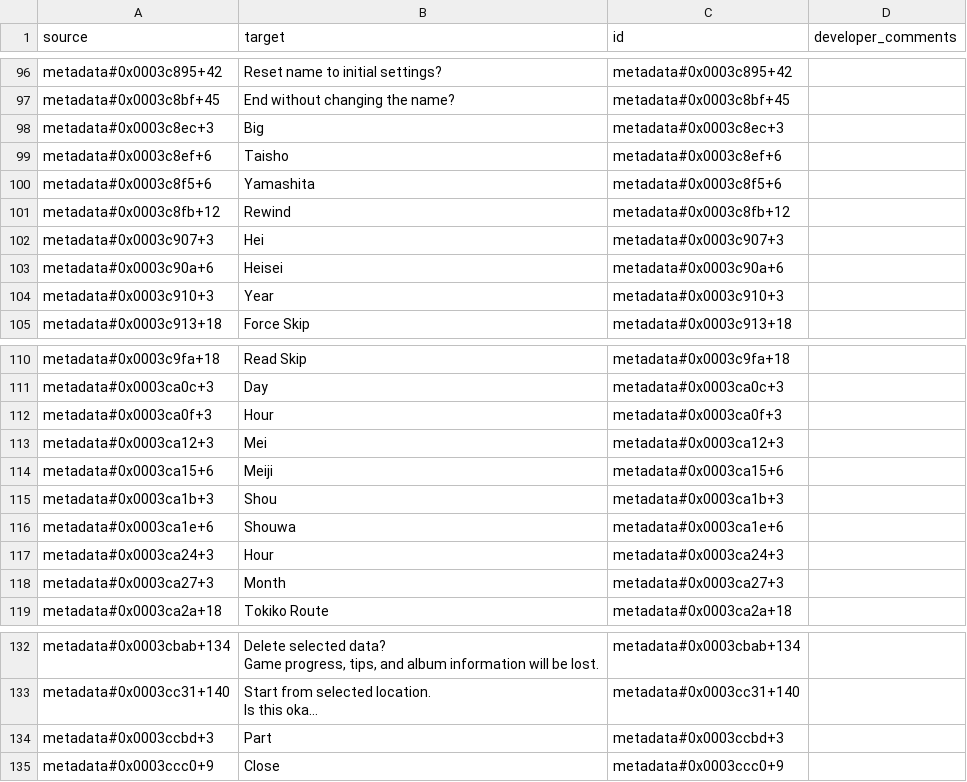
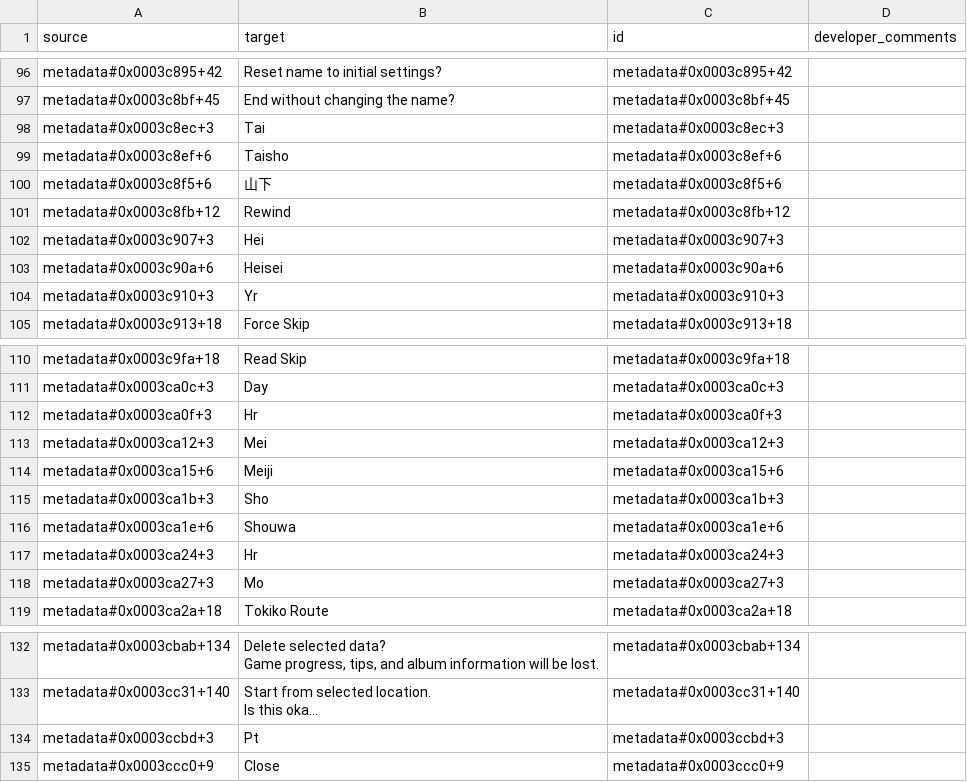
Before and after one commit to Dream-Cypher/STRAHLocalization, a CSV file: texts/en/Metadata.csv, drawn as a sheet; only a part is shown, gaps mark what is left out; long unchanged cells end in …; the diff names each change by its address in the sheet, - before the commit and + after, or states it on an @@ line.

```diff
--- a/texts/en/Metadata.csv
+++ b/texts/en/Metadata.csv
-B98 (target): Big
+B98 (target): Tai
-B100 (target): Yamashita
+B100 (target): 山下
-B104 (target): Year
+B104 (target): Yr
-B112 (target): Hour
+B112 (target): Hr
-B115 (target): Shou
+B115 (target): Sho
-B117 (target): Hour
+B117 (target): Hr
-B118 (target): Month
+B118 (target): Mo
-B134 (target): Part
+B134 (target): Pt
```
